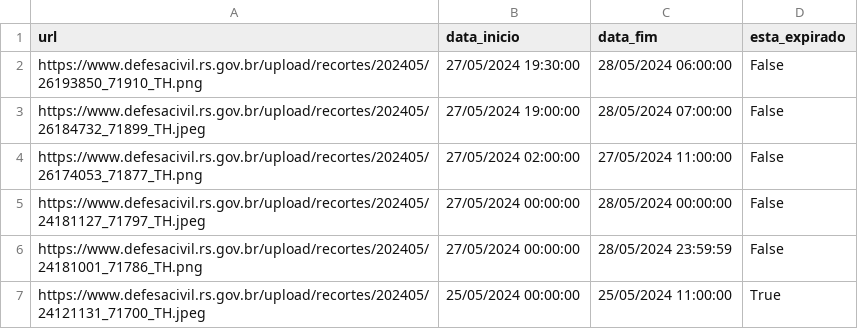
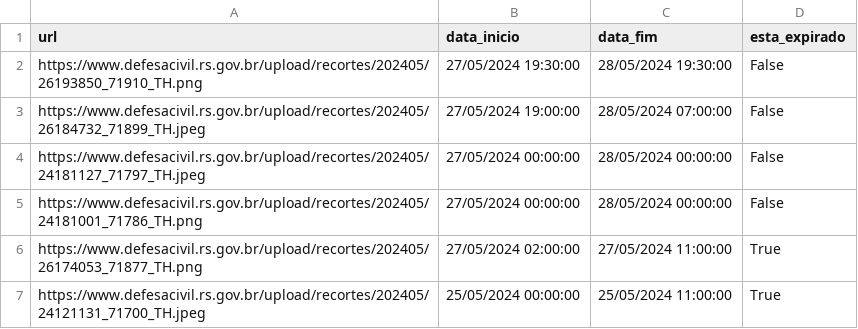
Before and after one commit to amanda-grp/alvin-maratona-rs, a CSV file: alvinbot/data/tables/Real_ListaDeAlertasEmRS.csv, drawn as a sheet.

Commit message:
Updating alerts

```diff
--- a/alvinbot/data/tables/Real_ListaDeAlertasEmRS.csv
+++ b/alvinbot/data/tables/Real_ListaDeAlertasEmRS.csv
@@ -1,7 +1,7 @@
 url,data_inicio,data_fim,esta_expirado
-https://www.defesacivil.rs.gov.br/upload/recortes/202405/26193850_71910_TH.png,27/05/2024 19:30:00,28/05/2024 06:00:00,False
+https://www.defesacivil.rs.gov.br/upload/recortes/202405/26193850_71910_TH.png,27/05/2024 19:30:00,28/05/2024 19:30:00,False
 https://www.defesacivil.rs.gov.br/upload/recortes/202405/26184732_71899_TH.jpeg,27/05/2024 19:00:00,28/05/2024 07:00:00,False
-https://www.defesacivil.rs.gov.br/upload/recortes/202405/26174053_71877_TH.png,27/05/2024 02:00:00,27/05/2024 11:00:00,False
 https://www.defesacivil.rs.gov.br/upload/recortes/202405/24181127_71797_TH.jpeg,27/05/2024 00:00:00,28/05/2024 00:00:00,False
-https://www.defesacivil.rs.gov.br/upload/recortes/202405/24181001_71786_TH.png,27/05/2024 00:00:00,28/05/2024 23:59:59,False
+https://www.defesacivil.rs.gov.br/upload/recortes/202405/24181001_71786_TH.png,27/05/2024 00:00:00,28/05/2024 00:00:00,False
+https://www.defesacivil.rs.gov.br/upload/recortes/202405/26174053_71877_TH.png,27/05/2024 02:00:00,27/05/2024 11:00:00,True
 https://www.defesacivil.rs.gov.br/upload/recortes/202405/24121131_71700_TH.jpeg,25/05/2024 00:00:00,25/05/2024 11:00:00,True
```
Also changed, not shown: 1 other file.
